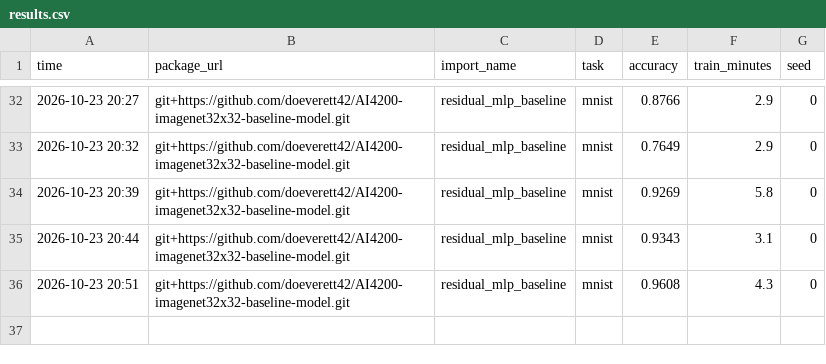
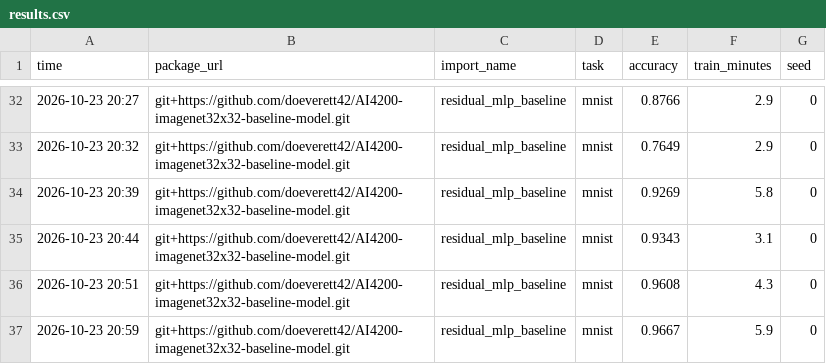
Before and after one commit to doeverett42/AI4200-imagenet32x32-baseline-model, a CSV file: results.csv, drawn as a sheet; only a part is shown, gaps mark what is left out.

Commit message:
Mnist epoch increase again

```diff
--- a/results.csv
+++ b/results.csv
@@ -36 +36,2 @@ time,package_url,import_name,task,accuracy,train_minutes,seed
 2026-10-23 20:51,git+https://github.com/doeverett42/AI4200-imagenet32x32-baseline-model.git,residual_mlp_baseline,mnist,0.9608,4.3,0
+2026-10-23 20:59,git+https://github.com/doeverett42/AI4200-imagenet32x32-baseline-model.git,residual_mlp_baseline,mnist,0.9667,5.9,0
```
Also changed, not shown: 1 other file.
